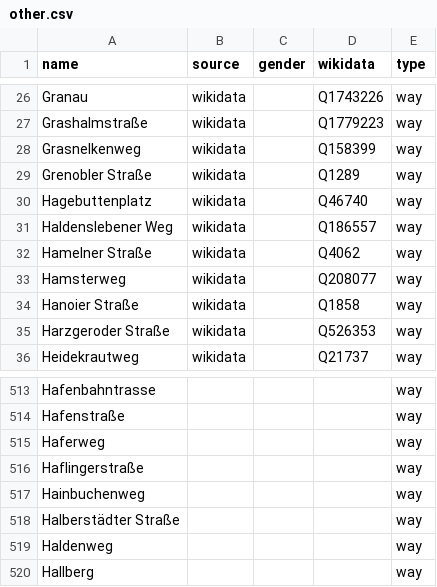
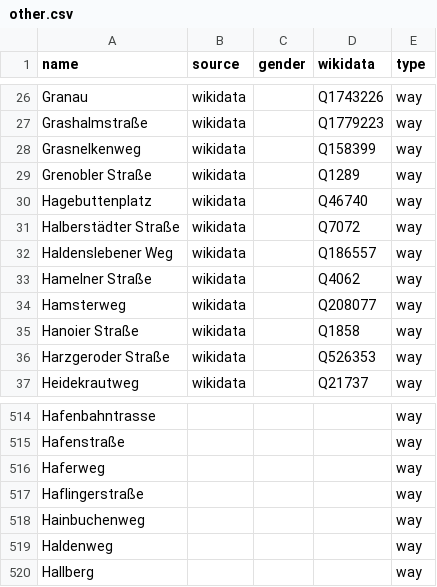
Before and after one commit to EqualStreetNames/equalstreetnames-halle-saale, a CSV file: data/other.csv, drawn as a sheet; only a part is shown, gaps mark what is left out.

```diff
--- a/data/other.csv
+++ b/data/other.csv
@@ -30,2 +30,3 @@ Grasnelkenweg,wikidata,,Q158399,way
 Hagebuttenplatz,wikidata,,Q46740,way
+"Halberstädter Straße",wikidata,,Q7072,way
 "Haldenslebener Weg",wikidata,,Q186557,way
@@ -517,3 +518,2 @@ Haflingerstraße,,,,way
 Hainbuchenweg,,,,way
-"Halberstädter Straße",,,,way
 Haldenweg,,,,way
```
Also changed, not shown: 2 other files.
